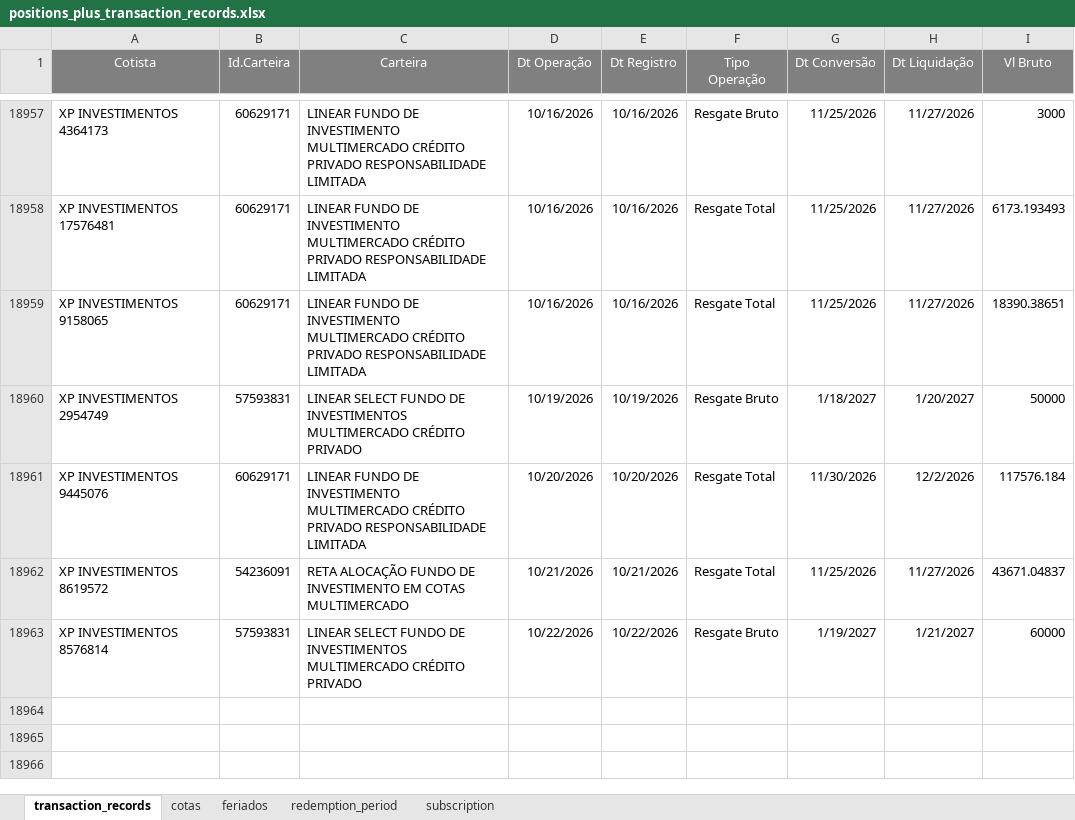
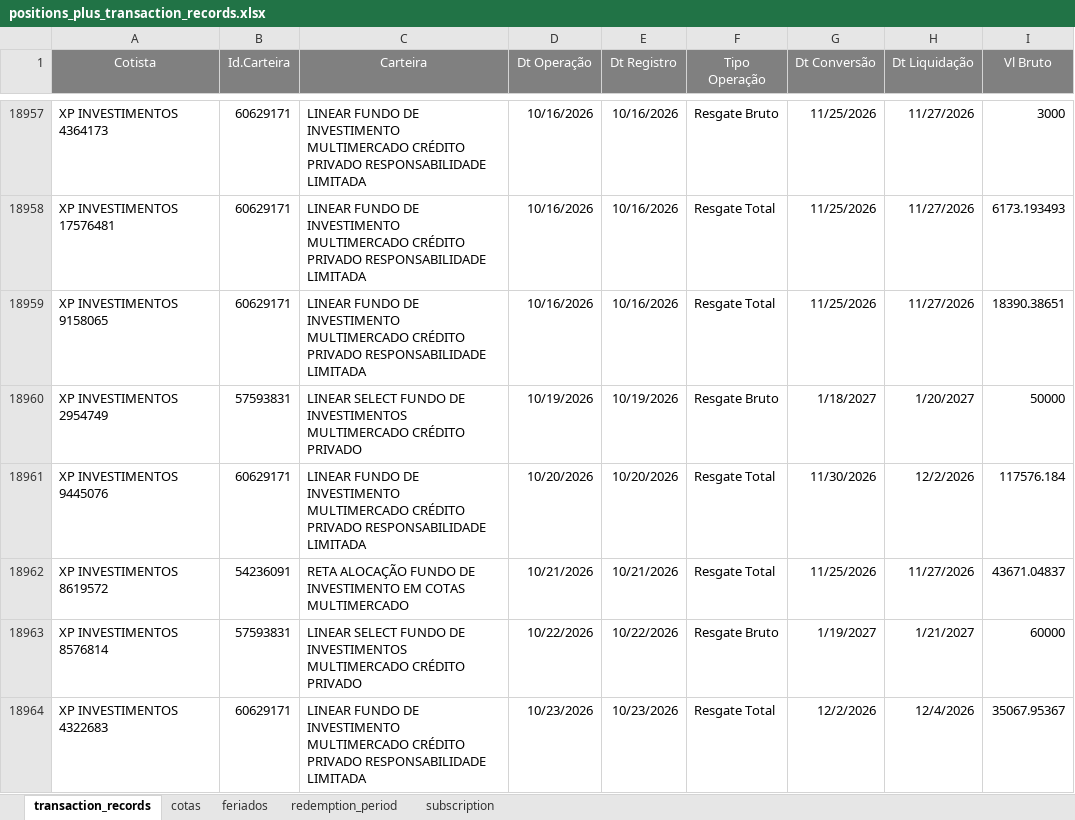
Before and after one commit to Reckziegel/batercota, an Excel workbook: plataforma/positions_plus_transaction_records.xlsx, sheet transaction_records, drawn as a sheet; only a part is shown, gaps mark what is left out; values as stored, in another font and other column widths than the file's, no borders; the diff names each change by its address in the sheet, - before the commit and + after, or states it on an @@ line.

Commit message:
position c

```diff
--- a/plataforma/positions_plus_transaction_records.xlsx (sheet transaction_records)
+++ b/plataforma/positions_plus_transaction_records.xlsx (sheet transaction_records)
+row 18964: XP INVESTIMENTOS 4322683 | 60629171 | LINEAR FUNDO DE INVESTIMENTO MULTIMERCADO CRÉDITO PRIVADO RESPONSABILIDADE LIMITADA | 10/23/2026 | 10/23/2026 | Resgate Total | 12/2/2026 | 12/4/2026 | 35067.95367
```
Also changed, not shown: 5 other files.
